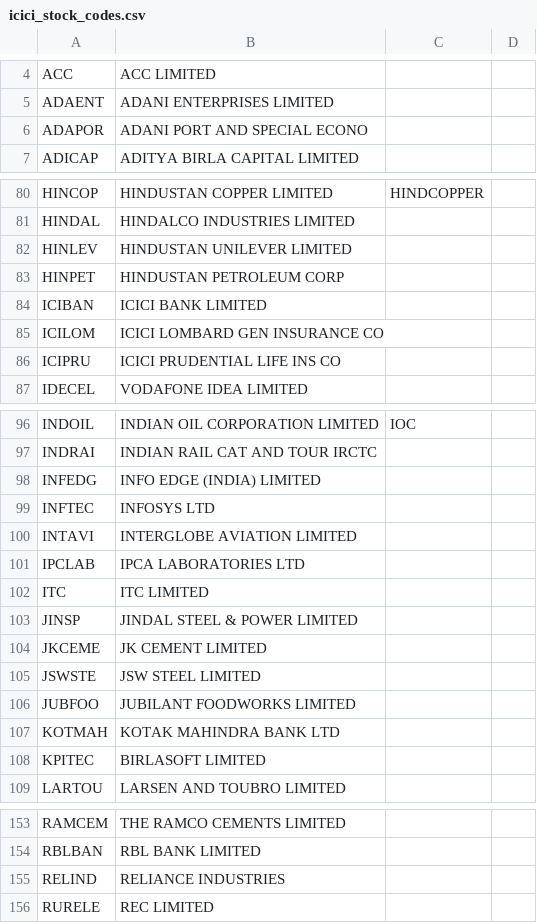
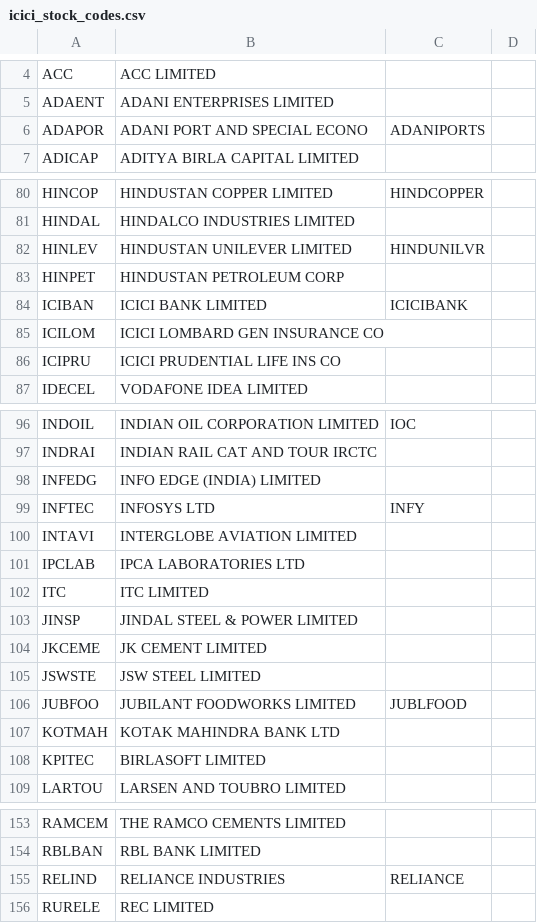
Before and after one commit to mirajgodha/options, a CSV file: data/icici_stock_codes.csv, drawn as a sheet; only a part is shown, gaps mark what is left out; the diff covers the shown part only.

```diff
--- a/data/icici_stock_codes.csv
+++ b/data/icici_stock_codes.csv
@@ -5,3 +5,3 @@ ACC,ACC LIMITED
 ADAENT,ADANI ENTERPRISES LIMITED
-ADAPOR,ADANI PORT AND SPECIAL ECONO
+ADAPOR,ADANI PORT AND SPECIAL ECONO,ADANIPORTS
 ADICAP,ADITYA BIRLA CAPITAL LIMITED
@@ -81,5 +81,5 @@ HINCOP,HINDUSTAN COPPER LIMITED,HINDCOPPER
 HINDAL,HINDALCO INDUSTRIES LIMITED
-HINLEV,HINDUSTAN UNILEVER LIMITED
+HINLEV,HINDUSTAN UNILEVER LIMITED,HINDUNILVR
 HINPET,HINDUSTAN PETROLEUM CORP
-ICIBAN,ICICI BANK LIMITED
+ICIBAN,ICICI BANK LIMITED,ICICIBANK
 ICILOM,ICICI LOMBARD GEN INSURANCE CO
@@ -98,3 +98,3 @@ INDRAI,INDIAN RAIL CAT AND TOUR IRCTC
 INFEDG,INFO EDGE (INDIA) LIMITED
-INFTEC,INFOSYS LTD
+INFTEC,INFOSYS LTD,INFY
 INTAVI,INTERGLOBE AVIATION LIMITED
@@ -105,3 +105,3 @@ JKCEME,JK CEMENT LIMITED
 JSWSTE,JSW STEEL LIMITED
-JUBFOO,JUBILANT FOODWORKS LIMITED
+JUBFOO,JUBILANT FOODWORKS LIMITED,JUBLFOOD
 KOTMAH,KOTAK MAHINDRA BANK LTD
@@ -154,3 +154,3 @@ RAMCEM,THE RAMCO CEMENTS LIMITED
 RBLBAN,RBL BANK LIMITED
-RELIND,RELIANCE INDUSTRIES
+RELIND,RELIANCE INDUSTRIES,RELIANCE
 RURELE,REC LIMITED
```
Also changed, not shown: 9 added rows and 5 edited cells elsewhere in this file, data/nse_stock_codes.csv, 12 other files.
